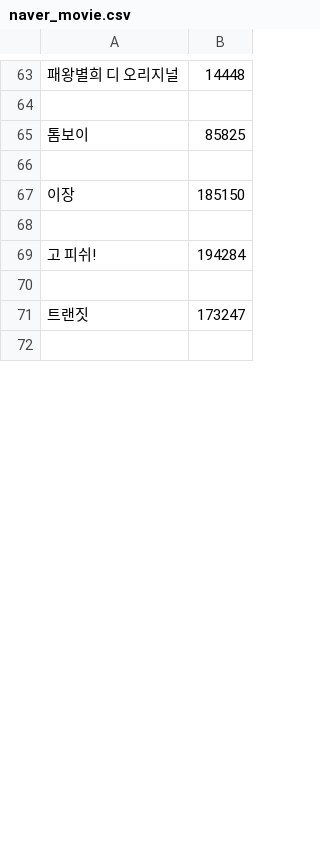
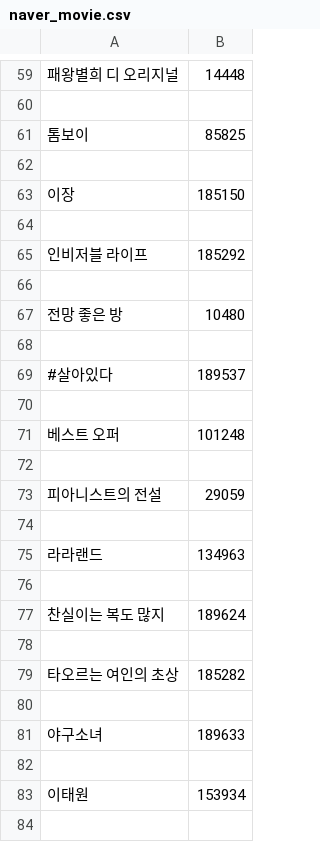
Before and after one commit to ehdud8451/Assignment, a CSV file: 네이버 영화/naver_movie.csv, drawn as a sheet; only a part is shown, gaps mark what is left out; the shorter side is filled out with more unchanged rows; the diff covers the shown part only.

```diff
--- a/네이버 영화/naver_movie.csv
+++ b/네이버 영화/naver_movie.csv
@@ -68,2 +64,21 @@
 
-고 피쉬!,194284
+인비저블 라이프,185292
+
+전망 좋은 방,10480
+
+#살아있다,189537
+
+베스트 오퍼,101248
+
+피아니스트의 전설,29059
+
+라라랜드,134963
+
+찬실이는 복도 많지,189624
+
+타오르는 여인의 초상,185282
+
+야구소녀,189633
+
+이태원,153934
+
```
Also changed, not shown: 55 added rows, 54 removed rows, 51 moved rows and 30 edited cells elsewhere in this file, 2 other files.
